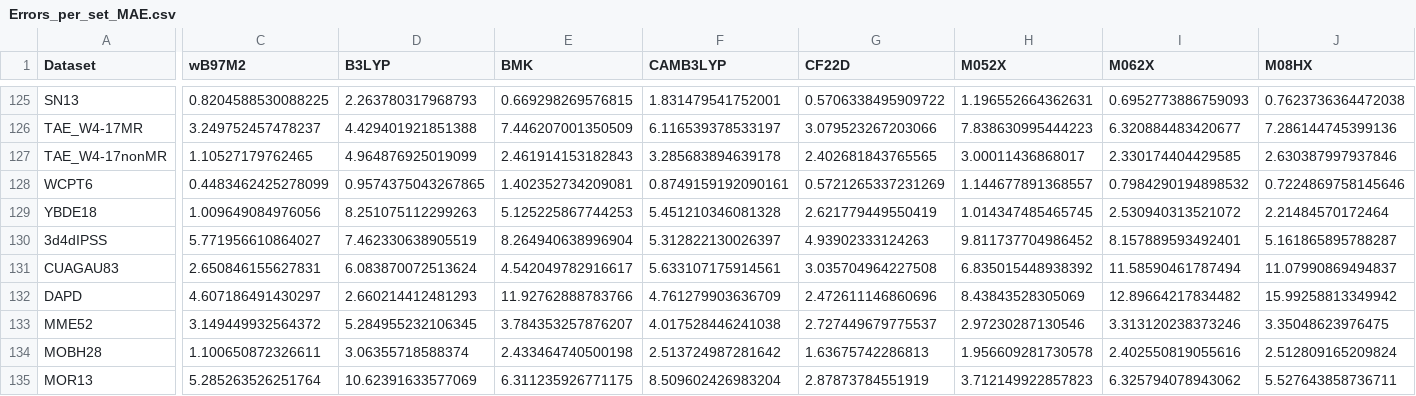
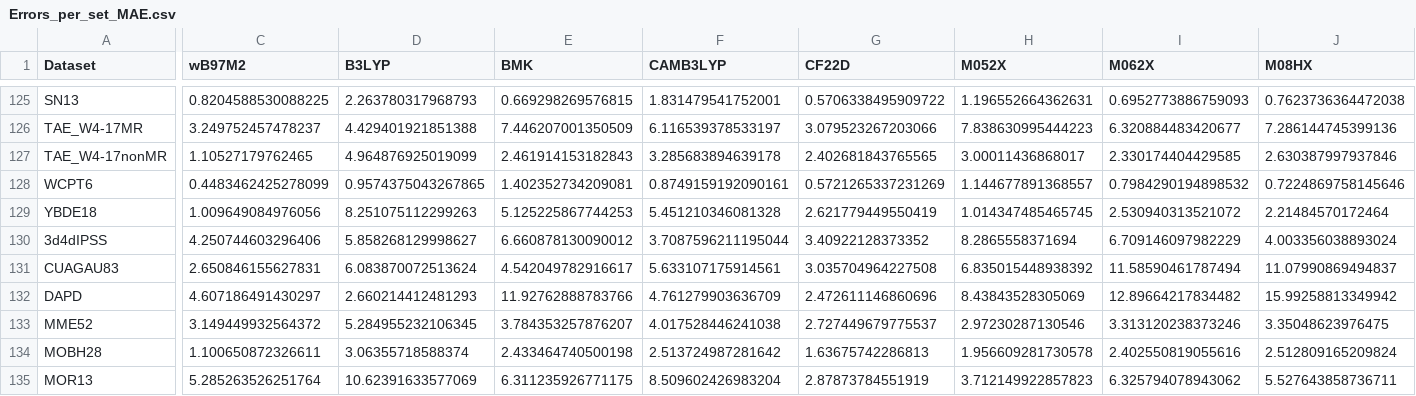
Before and after one commit to JiashuLiang/GSCDB138, a CSV file: Analysis/Errors_per_set_MAE.csv, drawn as a sheet; only a part is shown, gaps mark what is left out; the diff covers the shown part only; the diff names each change by its address in the sheet, - before the commit and + after, or states it on an @@ line.

```diff
--- a/Analysis/Errors_per_set_MAE.csv
+++ b/Analysis/Errors_per_set_MAE.csv
-C130 (wB97M2): 5.771956610864027
+C130 (wB97M2): 4.250744603296406
-D130 (B3LYP): 7.462330638905519
+D130 (B3LYP): 5.858268129998627
-E130 (BMK): 8.264940638996904
+E130 (BMK): 6.660878130090012
-F130 (CAMB3LYP): 5.312822130026397
+F130 (CAMB3LYP): 3.7087596211195044
-G130 (CF22D): 4.93902333124263
+G130 (CF22D): 3.40922128373352
-H130 (M052X): 9.811737704986452
+H130 (M052X): 8.2865558371694
-I130 (M062X): 8.157889593492401
+I130 (M062X): 6.709146097982229
-J130 (M08HX): 5.161865895788287
+J130 (M08HX): 4.003356038893024
```
Also changed, not shown: 8 edited cells elsewhere in this file, Analysis/Errors_per_set_MSE.csv, Analysis/Errors_per_set_Metric.csv, 15 other files.
